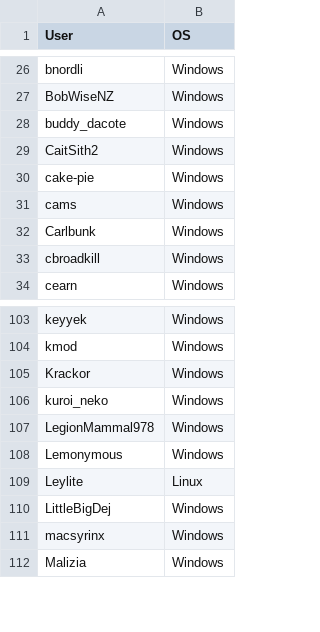
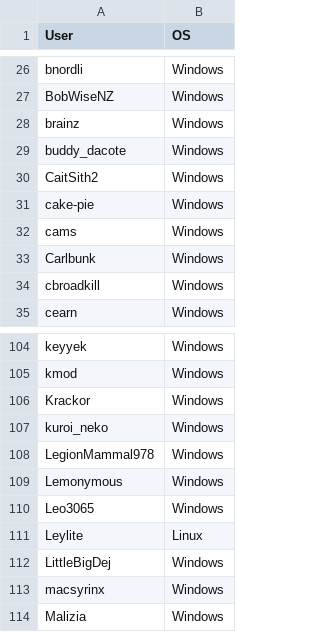
Before and after one commit to 12345ieee/replace-solutionnet, a CSV file: users.csv, drawn as a sheet; only a part is shown, gaps mark what is left out; the diff names each change by its address in the sheet, - before the commit and + after, or states it on an @@ line.

```diff
--- a/users.csv
+++ b/users.csv
+row 28: brainz | Windows
+row 110: Leo3065 | Windows
```
Also changed, not shown: official_scores_dump.csv.
